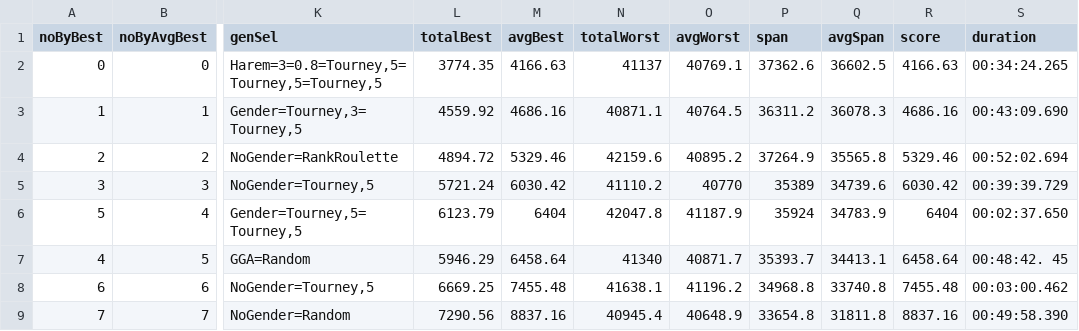
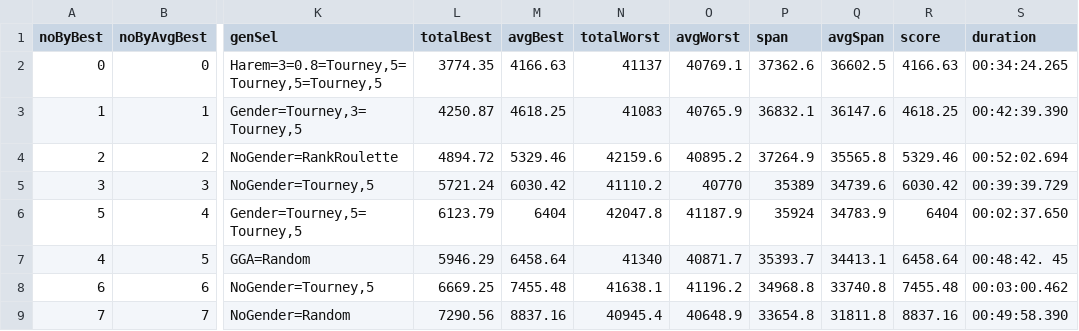
Before and after one commit to FilipMalczak/dsea, a TSV file: tsv_results/ali535_results.tsv, drawn as a sheet; only a part is shown, gaps mark what is left out; the diff names each change by its address in the sheet, - before the commit and + after, or states it on an @@ line.

```diff
--- a/tsv_results/ali535_results.tsv
+++ b/tsv_results/ali535_results.tsv
-L3 (totalBest): 4559.92
+L3 (totalBest): 4250.87
-M3 (avgBest): 4686.16
+M3 (avgBest): 4618.25
-N3 (totalWorst): 40871.1
+N3 (totalWorst): 41083
-O3 (avgWorst): 40764.5
+O3 (avgWorst): 40765.9
-P3 (span): 36311.2
+P3 (span): 36832.1
-Q3 (avgSpan): 36078.3
+Q3 (avgSpan): 36147.6
-R3 (score): 4686.16
+R3 (score): 4618.25
-S3 (duration): 00:43:09.690
+S3 (duration): 00:42:39.390
```
Also changed, not shown: summaries/raw.tsv, summaries/scaled_best.tsv, 42 other files.
